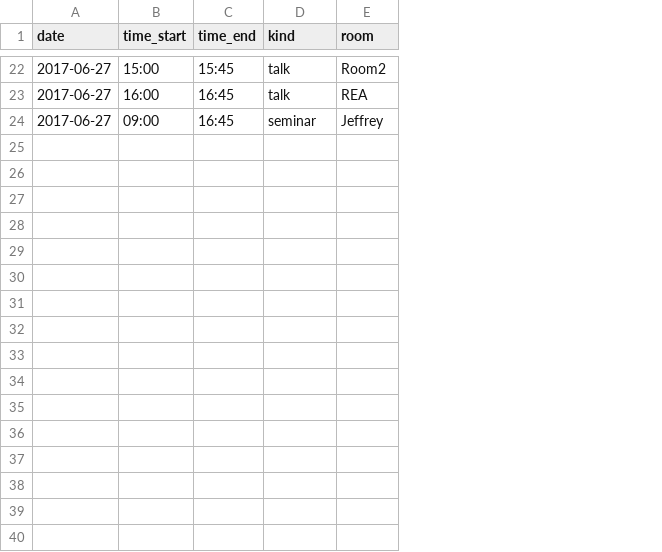
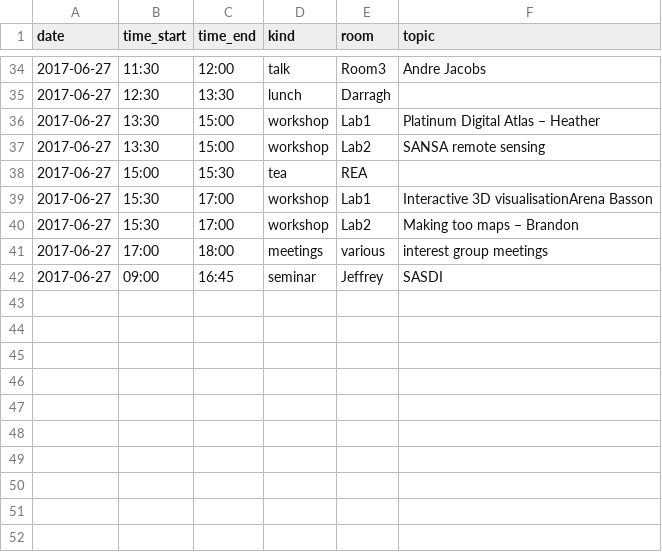
Before and after one commit to kartoza/docker-mezzanine, a CSV file: django_project/conference_schedules/FOSS4GAfrica_sagta_schedule.csv, drawn as a sheet; only a part is shown, gaps mark what is left out; addresses are those after the commit; the diff covers the shown part only; the diff names each change by its address in the sheet, - before the commit and + after, or states it on an @@ line.

```diff
--- a/django_project/conference_schedules/FOSS4GAfrica_sagta_schedule.csv
+++ b/django_project/conference_schedules/FOSS4GAfrica_sagta_schedule.csv
+column F (topic), row 34: Andre Jacobs; row 42: SASDI
-B34 (time_start): 15:00
+B34 (time_start): 11:30
-C34 (time_end): 15:45
+C34 (time_end): 12:00
-E34 (room): Room2
+E34 (room): Room3
+row 35: 2017-06-27 | 12:30 | 13:30 | lunch | Darragh
+row 36: 2017-06-27 | 13:30 | 15:00 | workshop | Lab1 | Platinum Digital Atlas – Heather
+row 37: 2017-06-27 | 13:30 | 15:00 | workshop | Lab2 | SANSA remote sensing
-B38 (time_start): 16:00
+B38 (time_start): 15:00
-C38 (time_end): 16:45
+C38 (time_end): 15:30
-D38 (kind): talk
+D38 (kind): tea
+row 39: 2017-06-27 | 15:30 | 17:00 | workshop | Lab1 | Interactive 3D visualisationArena Basson
+row 40: 2017-06-27 | 15:30 | 17:00 | workshop | Lab2 | Making too maps – Brandon
+row 41: 2017-06-27 | 17:00 | 18:00 | meetings | various | interest group meetings
+row 43: (empty)
+row 44: (empty)
+row 45: (empty)
+row 46: (empty)
+row 47: (empty)
+row 48: (empty)
+row 49: (empty)
+row 50: (empty)
+row 51: (empty)
+row 52: (empty)
```
Also changed, not shown: 27 added rows and 52 edited cells elsewhere in this file, 2 other files.
